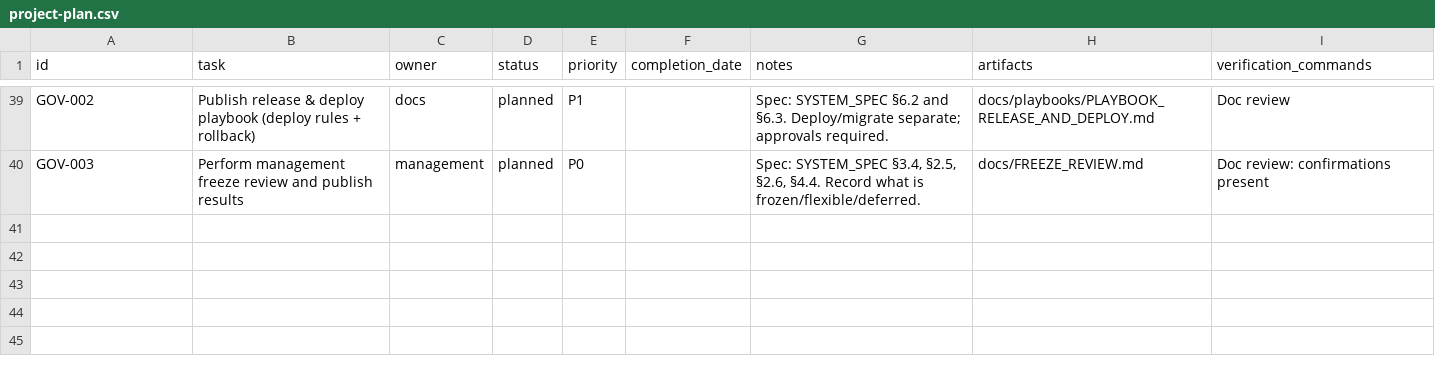
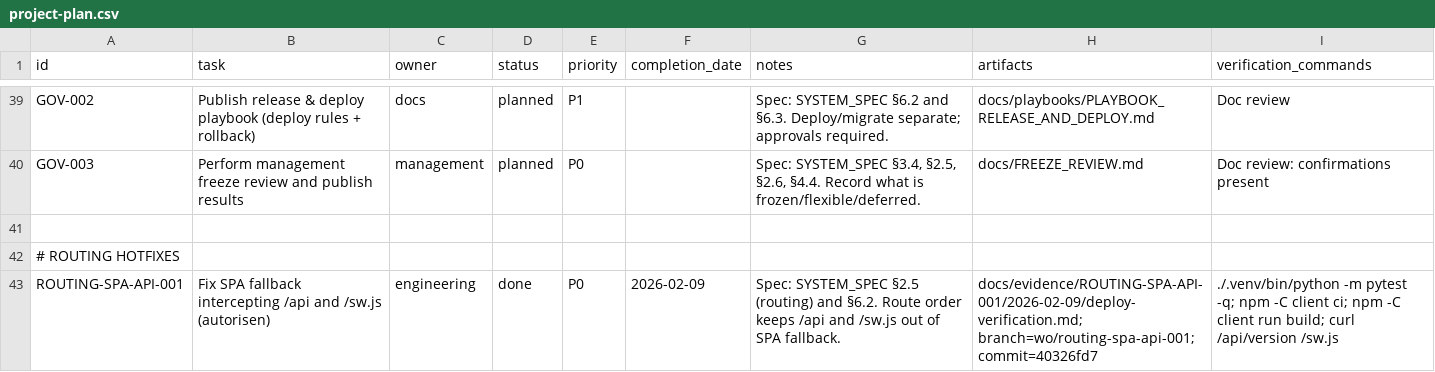
Before and after one commit to robert1948/autorisen, a CSV file: docs/project-plan.csv, drawn as a sheet; only a part is shown, gaps mark what is left out; the diff names each change by its address in the sheet, - before the commit and + after, or states it on an @@ line.

Commit message:
docs(plan): record routing SPA/API fix (ROUTING-SPA-API-001)

```diff
--- a/docs/project-plan.csv
+++ b/docs/project-plan.csv
+row 41: (empty)
+row 42: # ROUTING HOTFIXES
+row 43: ROUTING-SPA-API-001 | Fix SPA fallback intercepting /api and /sw.js (autorisen) | engineering | done | P0 | 2026-02-09 | Spec: SYSTEM_SPEC §2.5 (routing) and §6.2. Route order keeps /api and /sw.js out of SPA fallback. | docs/evidence/ROUTING-SPA-API-001/2026-02-09/deploy-verification.md; branch=wo/routing-spa-api-001; commit=40326fd7 | ./.venv/bin/python -m pytest -q; npm -C client ci; npm -C client run build; curl /api/version /sw.js
```
Also changed, not shown: 1 other file.
